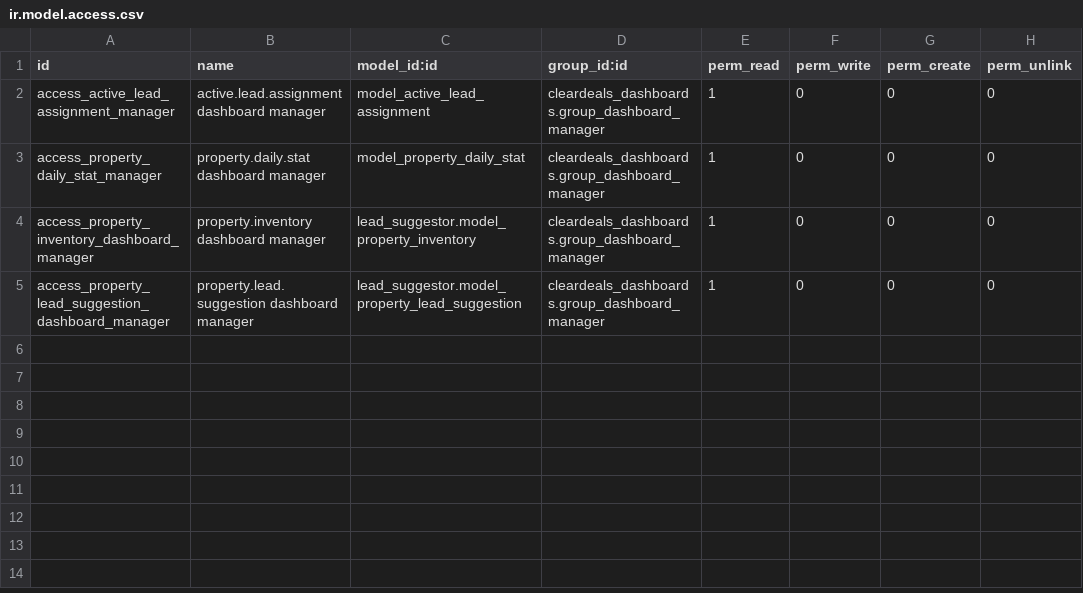
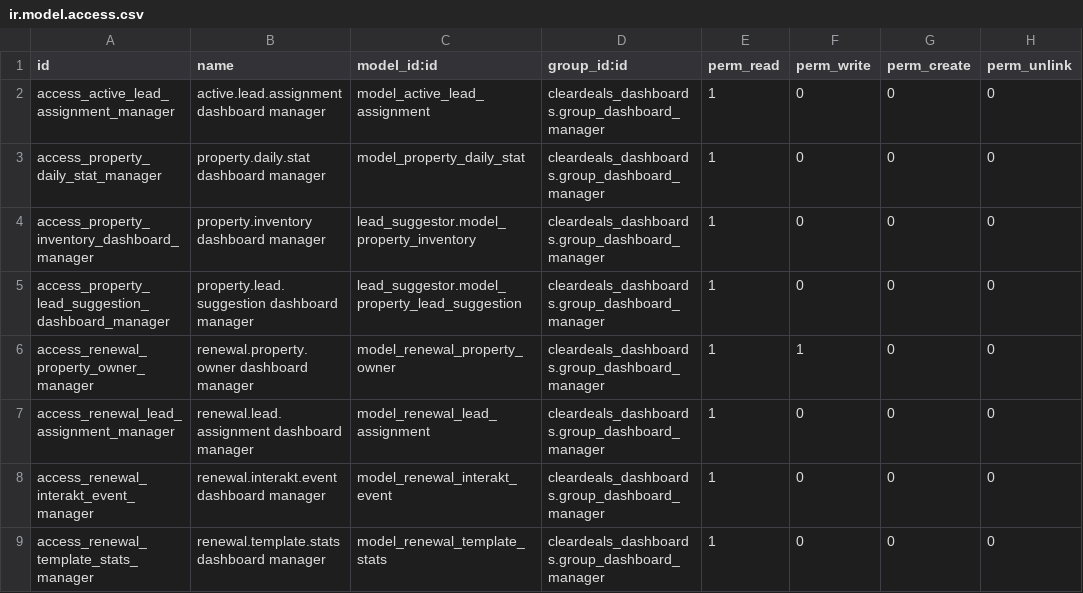
Before and after one commit to Cleardeals/odoo, a CSV file: custom_addons/cleardeals_dashboards/security/ir.model.access.csv, drawn as a sheet; the diff names each change by its address in the sheet, - before the commit and + after, or states it on an @@ line.

Commit message:
Add renewal campaign dashboard and models
Introduces new models for renewal property owners, lead assignments, Interakt events, and template stats. Adds scheduled cron jobs for syncing renewal data from BigQuery, updates security access, and provides new dashboard and template performance views and menus for renewal campaign analytics.

```diff
--- a/custom_addons/cleardeals_dashboards/security/ir.model.access.csv
+++ b/custom_addons/cleardeals_dashboards/security/ir.model.access.csv
+row 6: access_renewal_property_owner_manager | renewal.property.owner dashboard manager | model_renewal_property_owner | cleardeals_dashboards.group_dashboard_manager | 1 | 1 | 0 | 0
+row 7: access_renewal_lead_assignment_manager | renewal.lead.assignment dashboard manager | model_renewal_lead_assignment | cleardeals_dashboards.group_dashboard_manager | 1 | 0 | 0 | 0
+row 8: access_renewal_interakt_event_manager | renewal.interakt.event dashboard manager | model_renewal_interakt_event | cleardeals_dashboards.group_dashboard_manager | 1 | 0 | 0 | 0
+row 9: access_renewal_template_stats_manager | renewal.template.stats dashboard manager | model_renewal_template_stats | cleardeals_dashboards.group_dashboard_manager | 1 | 0 | 0 | 0
```
Also changed, not shown: 10 other files.
